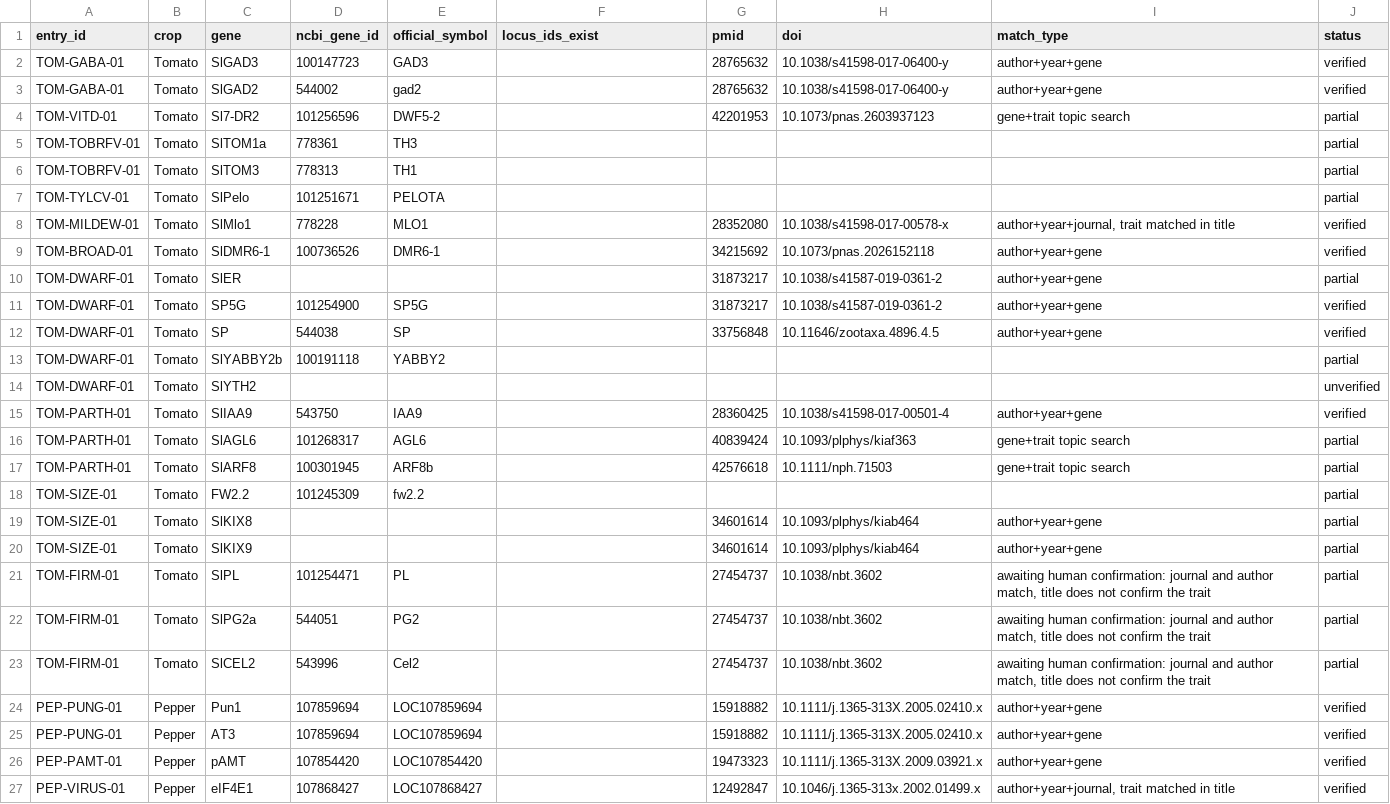
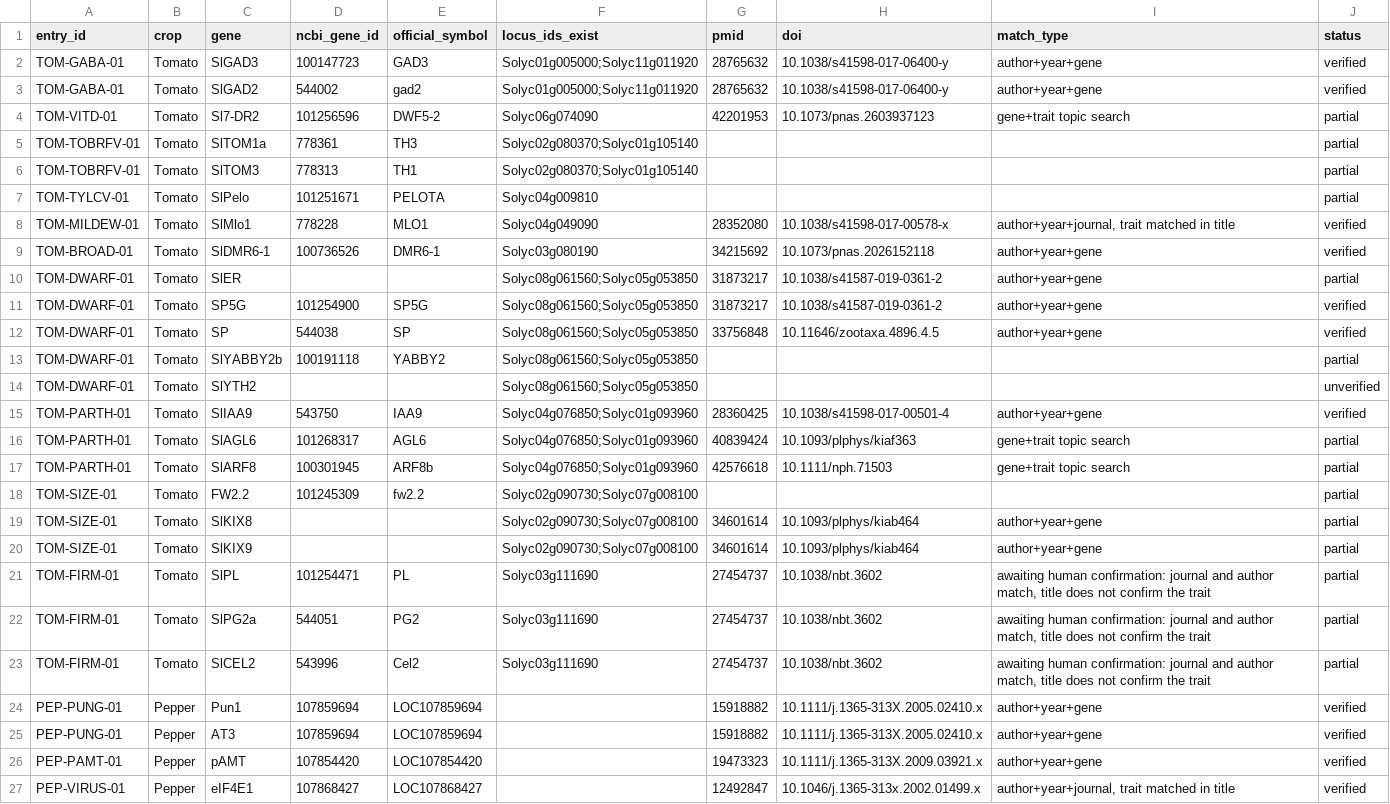
Before and after one commit to agrihubai/transfer-atlas, a TSV file: data/verification_report.tsv, drawn as a sheet; only a part is shown.

```diff
--- a/data/verification_report.tsv
+++ b/data/verification_report.tsv
@@ -1,24 +1,24 @@
 entry_id	crop	gene	ncbi_gene_id	official_symbol	locus_ids_exist	pmid	doi	match_type	status
-TOM-GABA-01	Tomato	SlGAD3	100147723	GAD3		28765632	10.1038/s41598-017-06400-y	author+year+gene	verified
-TOM-GABA-01	Tomato	SlGAD2	544002	gad2		28765632	10.1038/s41598-017-06400-y	author+year+gene	verified
-TOM-VITD-01	Tomato	Sl7-DR2	101256596	DWF5-2		42201953	10.1073/pnas.2603937123	gene+trait topic search	partial
-TOM-TOBRFV-01	Tomato	SlTOM1a	778361	TH3					partial
-TOM-TOBRFV-01	Tomato	SlTOM3	778313	TH1					partial
-TOM-TYLCV-01	Tomato	SlPelo	101251671	PELOTA					partial
-TOM-MILDEW-01	Tomato	SlMlo1	778228	MLO1		28352080	10.1038/s41598-017-00578-x	author+year+journal, trait matched in title	verified
-TOM-BROAD-01	Tomato	SlDMR6-1	100736526	DMR6-1		34215692	10.1073/pnas.2026152118	author+year+gene	verified
-TOM-DWARF-01	Tomato	SlER				31873217	10.1038/s41587-019-0361-2	author+year+gene	partial
-TOM-DWARF-01	Tomato	SP5G	101254900	SP5G		31873217	10.1038/s41587-019-0361-2	author+year+gene	verified
-TOM-DWARF-01	Tomato	SP	544038	SP		33756848	10.11646/zootaxa.4896.4.5	author+year+gene	verified
-TOM-DWARF-01	Tomato	SlYABBY2b	100191118	YABBY2					partial
-TOM-DWARF-01	Tomato	SlYTH2							unverified
-TOM-PARTH-01	Tomato	SlIAA9	543750	IAA9		28360425	10.1038/s41598-017-00501-4	author+year+gene	verified
-TOM-PARTH-01	Tomato	SlAGL6	101268317	AGL6		40839424	10.1093/plphys/kiaf363	gene+trait topic search	partial
-TOM-PARTH-01	Tomato	SlARF8	100301945	ARF8b		42576618	10.1111/nph.71503	gene+trait topic search	partial
-TOM-SIZE-01	Tomato	FW2.2	101245309	fw2.2					partial
-TOM-SIZE-01	Tomato	SlKIX8				34601614	10.1093/plphys/kiab464	author+year+gene	partial
-TOM-SIZE-01	Tomato	SlKIX9				34601614	10.1093/plphys/kiab464	author+year+gene	partial
-TOM-FIRM-01	Tomato	SlPL	101254471	PL		27454737	10.1038/nbt.3602	awaiting human confirmation: journal and author match, title does not confirm the trait	partial
-TOM-FIRM-01	Tomato	SlPG2a	544051	PG2		27454737	10.1038/nbt.3602	awaiting human confirmation: journal and author match, title does not confirm the trait	partial
-TOM-FIRM-01	Tomato	SlCEL2	543996	Cel2		27454737	10.1038/nbt.3602	awaiting human confirmation: journal and author match, title does not confirm the trait	partial
+TOM-GABA-01	Tomato	SlGAD3	100147723	GAD3	Solyc01g005000;Solyc11g011920	28765632	10.1038/s41598-017-06400-y	author+year+gene	verified
+TOM-GABA-01	Tomato	SlGAD2	544002	gad2	Solyc01g005000;Solyc11g011920	28765632	10.1038/s41598-017-06400-y	author+year+gene	verified
+TOM-VITD-01	Tomato	Sl7-DR2	101256596	DWF5-2	Solyc06g074090	42201953	10.1073/pnas.2603937123	gene+trait topic search	partial
+TOM-TOBRFV-01	Tomato	SlTOM1a	778361	TH3	Solyc02g080370;Solyc01g105140				partial
+TOM-TOBRFV-01	Tomato	SlTOM3	778313	TH1	Solyc02g080370;Solyc01g105140				partial
+TOM-TYLCV-01	Tomato	SlPelo	101251671	PELOTA	Solyc04g009810				partial
+TOM-MILDEW-01	Tomato	SlMlo1	778228	MLO1	Solyc04g049090	28352080	10.1038/s41598-017-00578-x	author+year+journal, trait matched in title	verified
+TOM-BROAD-01	Tomato	SlDMR6-1	100736526	DMR6-1	Solyc03g080190	34215692	10.1073/pnas.2026152118	author+year+gene	verified
+TOM-DWARF-01	Tomato	SlER			Solyc08g061560;Solyc05g053850	31873217	10.1038/s41587-019-0361-2	author+year+gene	partial
+TOM-DWARF-01	Tomato	SP5G	101254900	SP5G	Solyc08g061560;Solyc05g053850	31873217	10.1038/s41587-019-0361-2	author+year+gene	verified
+TOM-DWARF-01	Tomato	SP	544038	SP	Solyc08g061560;Solyc05g053850	33756848	10.11646/zootaxa.4896.4.5	author+year+gene	verified
+TOM-DWARF-01	Tomato	SlYABBY2b	100191118	YABBY2	Solyc08g061560;Solyc05g053850				partial
+TOM-DWARF-01	Tomato	SlYTH2			Solyc08g061560;Solyc05g053850				unverified
+TOM-PARTH-01	Tomato	SlIAA9	543750	IAA9	Solyc04g076850;Solyc01g093960	28360425	10.1038/s41598-017-00501-4	author+year+gene	verified
+TOM-PARTH-01	Tomato	SlAGL6	101268317	AGL6	Solyc04g076850;Solyc01g093960	40839424	10.1093/plphys/kiaf363	gene+trait topic search	partial
+TOM-PARTH-01	Tomato	SlARF8	100301945	ARF8b	Solyc04g076850;Solyc01g093960	42576618	10.1111/nph.71503	gene+trait topic search	partial
+TOM-SIZE-01	Tomato	FW2.2	101245309	fw2.2	Solyc02g090730;Solyc07g008100				partial
+TOM-SIZE-01	Tomato	SlKIX8			Solyc02g090730;Solyc07g008100	34601614	10.1093/plphys/kiab464	author+year+gene	partial
+TOM-SIZE-01	Tomato	SlKIX9			Solyc02g090730;Solyc07g008100	34601614	10.1093/plphys/kiab464	author+year+gene	partial
+TOM-FIRM-01	Tomato	SlPL	101254471	PL	Solyc03g111690	27454737	10.1038/nbt.3602	awaiting human confirmation: journal and author match, title does not confirm the trait	partial
+TOM-FIRM-01	Tomato	SlPG2a	544051	PG2	Solyc03g111690	27454737	10.1038/nbt.3602	awaiting human confirmation: journal and author match, title does not confirm the trait	partial
+TOM-FIRM-01	Tomato	SlCEL2	543996	Cel2	Solyc03g111690	27454737	10.1038/nbt.3602	awaiting human confirmation: journal and author match, title does not confirm the trait	partial
 PEP-PUNG-01	Pepper	Pun1	107859694	LOC107859694		15918882	10.1111/j.1365-313X.2005.02410.x	author+year+gene	verified
```
Also changed, not shown: 4 other files.
